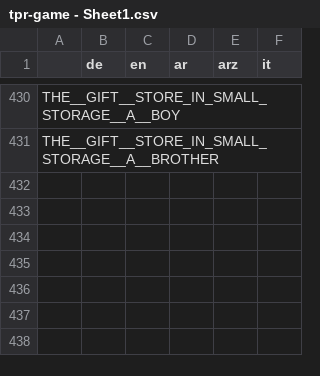
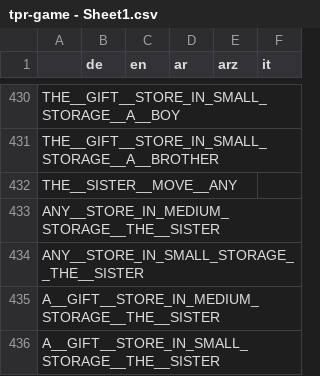
Before and after one commit to koljapluemer/tpr-game, a CSV file: game/language/translation_text/tpr-game - Sheet1.csv, drawn as a sheet; only a part is shown, gaps mark what is left out; the diff names each change by its address in the sheet, - before the commit and + after, or states it on an @@ line.

```diff
--- a/game/language/translation_text/tpr-game - Sheet1.csv
+++ b/game/language/translation_text/tpr-game - Sheet1.csv
+row 432: THE__SISTER__MOVE__ANY
+row 433: ANY__STORE_IN_MEDIUM_STORAGE__THE__SISTER
+row 434: ANY__STORE_IN_SMALL_STORAGE__THE__SISTER
+row 435: A__GIFT__STORE_IN_MEDIUM_STORAGE__THE__SISTER
+row 436: A__GIFT__STORE_IN_SMALL_STORAGE__THE__SISTER
```
Also changed, not shown: 8 other files.
